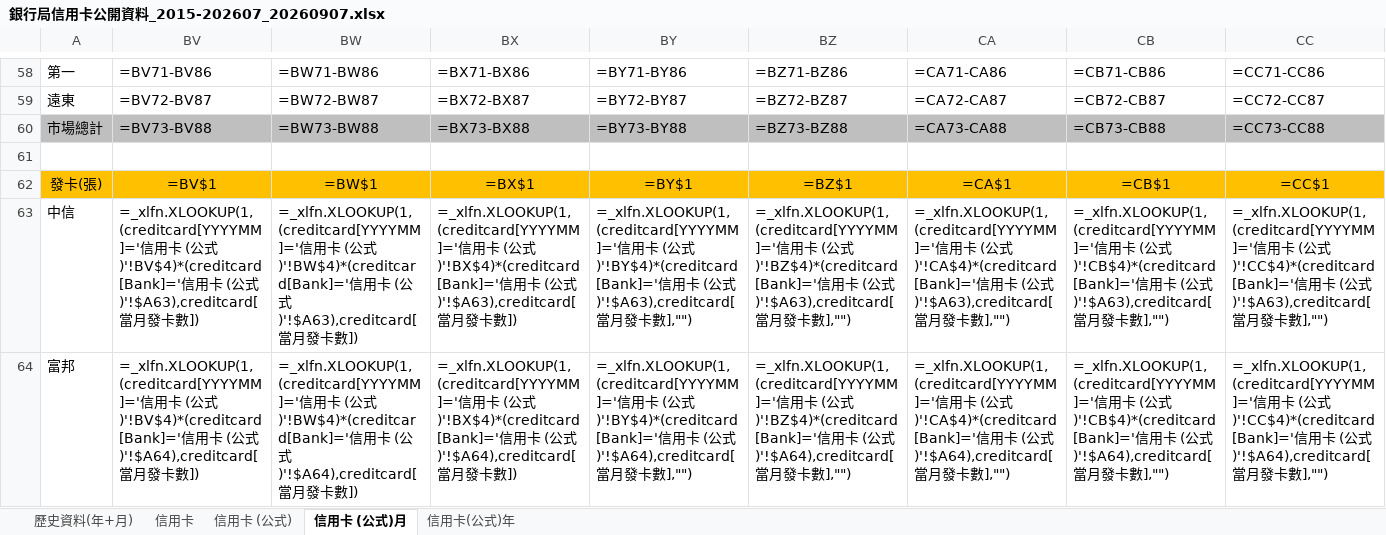
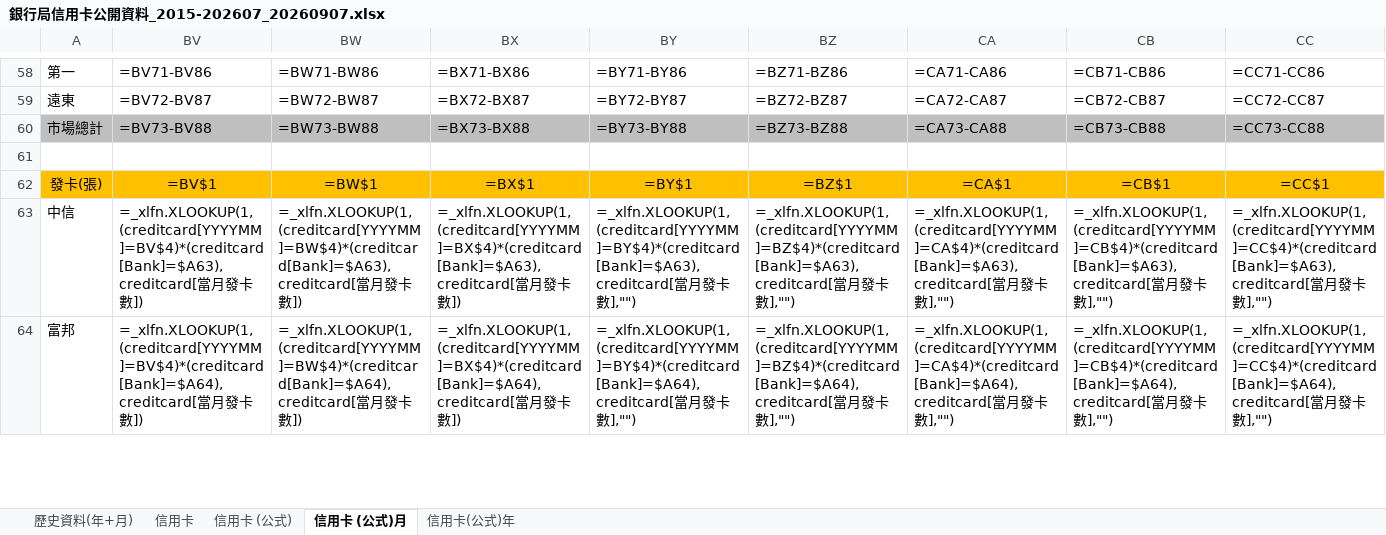
Before and after one commit to grace310368/credit-card-disclosure-v2, an Excel workbook: 銀行局信用卡公開資料_2015-202607_20260907.xlsx, sheet 信用卡 (公式)月, drawn as a sheet; only a part is shown, gaps mark what is left out; values as stored, in another font and other column widths than the file's, no borders; formulas without a stored value are shown as written; charts and pictures not drawn; the diff covers the shown part only; the diff names each change by its address in the sheet, - before the commit and + after, or states it on an @@ line.

```diff
--- a/銀行局信用卡公開資料_2015-202607_20260907.xlsx (sheet 信用卡 (公式)月)
+++ b/銀行局信用卡公開資料_2015-202607_20260907.xlsx (sheet 信用卡 (公式)月)
-BV63: =_xlfn.XLOOKUP(1,(creditcard[YYYYMM]='信用卡 (公式)'!BV$4)*(creditcard[Bank]='信用卡 (公式)'!$A63),creditcard[當月…
+BV63: =_xlfn.XLOOKUP(1,(creditcard[YYYYMM]=BV$4)*(creditcard[Bank]=$A63),creditcard[當月…
-BW63: =_xlfn.XLOOKUP(1,(creditcard[YYYYMM]='信用卡 (公式)'!BW$4)*(creditcard[Bank]='信用卡 (公式)'!$A63),creditcard[當月…
+BW63: =_xlfn.XLOOKUP(1,(creditcard[YYYYMM]=BW$4)*(creditcard[Bank]=$A63),creditcard[當月…
-BX63: =_xlfn.XLOOKUP(1,(creditcard[YYYYMM]='信用卡 (公式)'!BX$4)*(creditcard[Bank]='信用卡 (公式)'!$A63),creditcard[當月…
+BX63: =_xlfn.XLOOKUP(1,(creditcard[YYYYMM]=BX$4)*(creditcard[Bank]=$A63),creditcard[當月…
-BY63: =_xlfn.XLOOKUP(1,(creditcard[YYYYMM]='信用卡 (公式)'!BY$4)*(creditcard[Bank]='信用卡 (公式)'!$A63),creditcard[當月…
+BY63: =_xlfn.XLOOKUP(1,(creditcard[YYYYMM]=BY$4)*(creditcard[Bank]=$A63),creditcard[當月…
-BZ63: =_xlfn.XLOOKUP(1,(creditcard[YYYYMM]='信用卡 (公式)'!BZ$4)*(creditcard[Bank]='信用卡 (公式)'!$A63),creditcard[當月…
+BZ63: =_xlfn.XLOOKUP(1,(creditcard[YYYYMM]=BZ$4)*(creditcard[Bank]=$A63),creditcard[當月…
-CA63: =_xlfn.XLOOKUP(1,(creditcard[YYYYMM]='信用卡 (公式)'!CA$4)*(creditcard[Bank]='信用卡 (公式)'!$A63),creditcard[當月…
+CA63: =_xlfn.XLOOKUP(1,(creditcard[YYYYMM]=CA$4)*(creditcard[Bank]=$A63),creditcard[當月…
-CB63: =_xlfn.XLOOKUP(1,(creditcard[YYYYMM]='信用卡 (公式)'!CB$4)*(creditcard[Bank]='信用卡 (公式)'!$A63),creditcard[當月…
+CB63: =_xlfn.XLOOKUP(1,(creditcard[YYYYMM]=CB$4)*(creditcard[Bank]=$A63),creditcard[當月…
-CC63: =_xlfn.XLOOKUP(1,(creditcard[YYYYMM]='信用卡 (公式)'!CC$4)*(creditcard[Bank]='信用卡 (公式)'!$A63),creditcard[當月…
+CC63: =_xlfn.XLOOKUP(1,(creditcard[YYYYMM]=CC$4)*(creditcard[Bank]=$A63),creditcard[當月…
-BV64: =_xlfn.XLOOKUP(1,(creditcard[YYYYMM]='信用卡 (公式)'!BV$4)*(creditcard[Bank]='信用卡 (公式)'!$A64),creditcard[當月…
+BV64: =_xlfn.XLOOKUP(1,(creditcard[YYYYMM]=BV$4)*(creditcard[Bank]=$A64),creditcard[當月…
-BW64: =_xlfn.XLOOKUP(1,(creditcard[YYYYMM]='信用卡 (公式)'!BW$4)*(creditcard[Bank]='信用卡 (公式)'!$A64),creditcard[當月…
+BW64: =_xlfn.XLOOKUP(1,(creditcard[YYYYMM]=BW$4)*(creditcard[Bank]=$A64),creditcard[當月…
-BX64: =_xlfn.XLOOKUP(1,(creditcard[YYYYMM]='信用卡 (公式)'!BX$4)*(creditcard[Bank]='信用卡 (公式)'!$A64),creditcard[當月…
+BX64: =_xlfn.XLOOKUP(1,(creditcard[YYYYMM]=BX$4)*(creditcard[Bank]=$A64),creditcard[當月…
-BY64: =_xlfn.XLOOKUP(1,(creditcard[YYYYMM]='信用卡 (公式)'!BY$4)*(creditcard[Bank]='信用卡 (公式)'!$A64),creditcard[當月…
+BY64: =_xlfn.XLOOKUP(1,(creditcard[YYYYMM]=BY$4)*(creditcard[Bank]=$A64),creditcard[當月…
-BZ64: =_xlfn.XLOOKUP(1,(creditcard[YYYYMM]='信用卡 (公式)'!BZ$4)*(creditcard[Bank]='信用卡 (公式)'!$A64),creditcard[當月…
+BZ64: =_xlfn.XLOOKUP(1,(creditcard[YYYYMM]=BZ$4)*(creditcard[Bank]=$A64),creditcard[當月…
-CA64: =_xlfn.XLOOKUP(1,(creditcard[YYYYMM]='信用卡 (公式)'!CA$4)*(creditcard[Bank]='信用卡 (公式)'!$A64),creditcard[當月…
+CA64: =_xlfn.XLOOKUP(1,(creditcard[YYYYMM]=CA$4)*(creditcard[Bank]=$A64),creditcard[當月…
-CB64: =_xlfn.XLOOKUP(1,(creditcard[YYYYMM]='信用卡 (公式)'!CB$4)*(creditcard[Bank]='信用卡 (公式)'!$A64),creditcard[當月…
+CB64: =_xlfn.XLOOKUP(1,(creditcard[YYYYMM]=CB$4)*(creditcard[Bank]=$A64),creditcard[當月…
-CC64: =_xlfn.XLOOKUP(1,(creditcard[YYYYMM]='信用卡 (公式)'!CC$4)*(creditcard[Bank]='信用卡 (公式)'!$A64),creditcard[當月…
+CC64: =_xlfn.XLOOKUP(1,(creditcard[YYYYMM]=CC$4)*(creditcard[Bank]=$A64),creditcard[當月…
```
Also changed, not shown: 788 edited cells elsewhere in this sheet, sheet 信用卡(公式)年.
